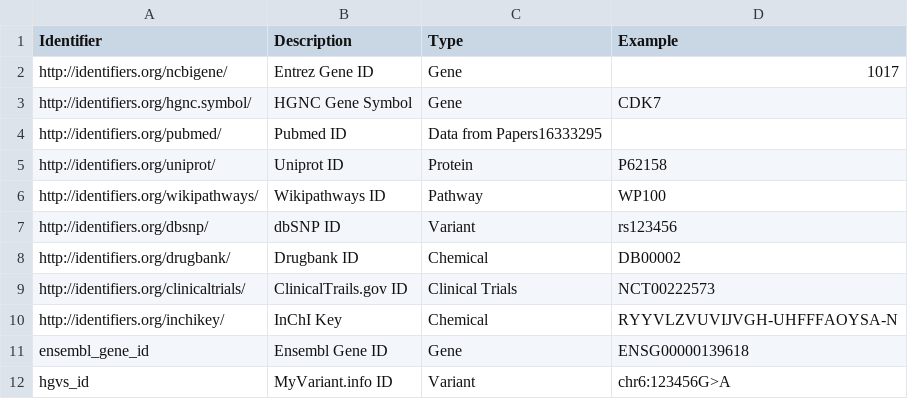
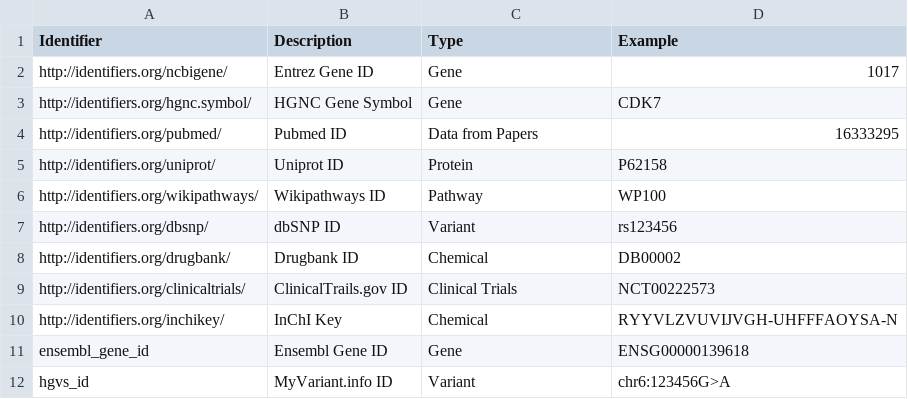
Before and after one commit to NCATS-Tangerine/translator-api-registry, a CSV file: ID_MAPPING.csv, drawn as a sheet.

Commit message:
update id mapping

```diff
--- a/ID_MAPPING.csv
+++ b/ID_MAPPING.csv
@@ -3,3 +3,3 @@ http://identifiers.org/ncbigene/,Entrez Gene ID,Gene,1017
 http://identifiers.org/hgnc.symbol/,HGNC Gene Symbol,Gene,CDK7
-http://identifiers.org/pubmed/,Pubmed ID,Data from Papers16333295
+http://identifiers.org/pubmed/,Pubmed ID,Data from Papers,16333295
 http://identifiers.org/uniprot/,Uniprot ID,Protein,P62158
```
